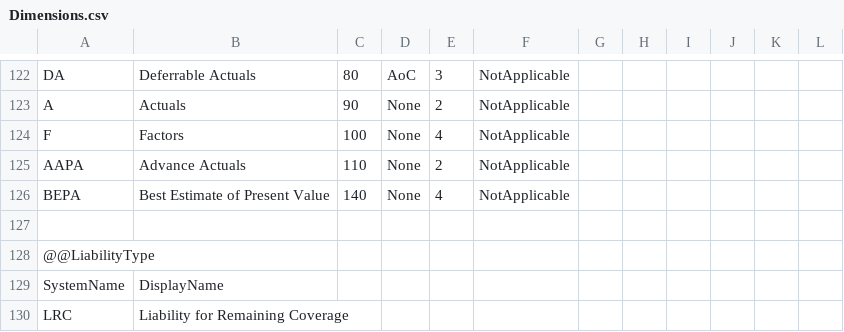
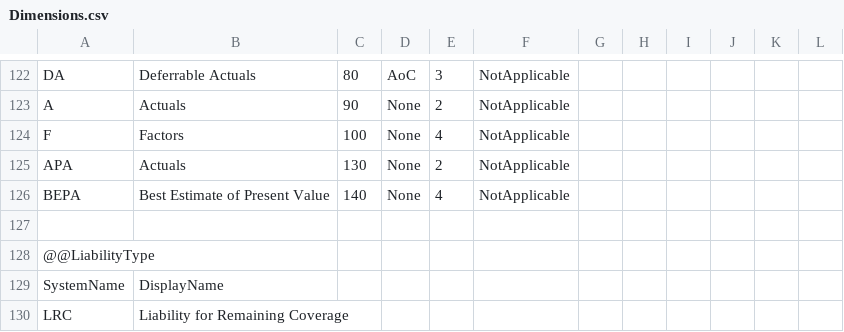
Before and after one commit to Systemorph/IFRS17CalculationEngine, a CSV file: full-ifrs17-template/Files/Dimensions.csv, drawn as a sheet; only a part is shown, gaps mark what is left out.

Commit message:
Correct APA

```diff
--- a/full-ifrs17-template/Files/Dimensions.csv
+++ b/full-ifrs17-template/Files/Dimensions.csv
@@ -124,3 +124,3 @@ A,Actuals,90,None,2,NotApplicable,,,,,,
 F,Factors,100,None,4,NotApplicable,,,,,,
-AAPA,Advance Actuals,110,None,2,NotApplicable,,,,,,
+APA,Actuals,130,None,2,NotApplicable,,,,,,
 BEPA,Best Estimate of Present Value,140,None,4,NotApplicable,,,,,,
```
